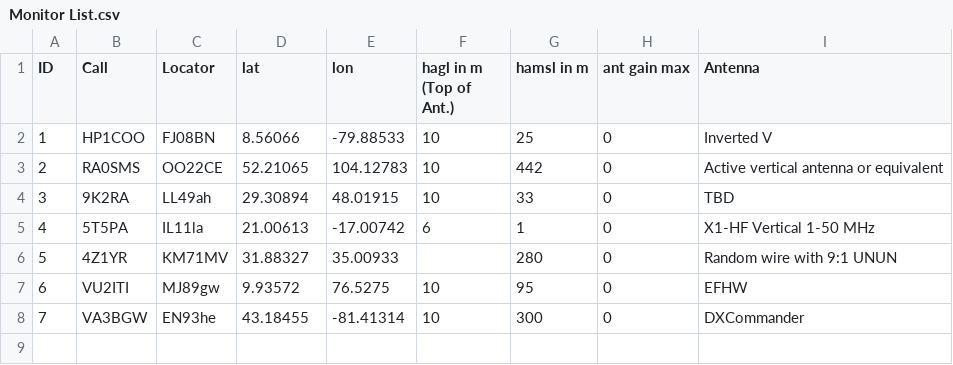
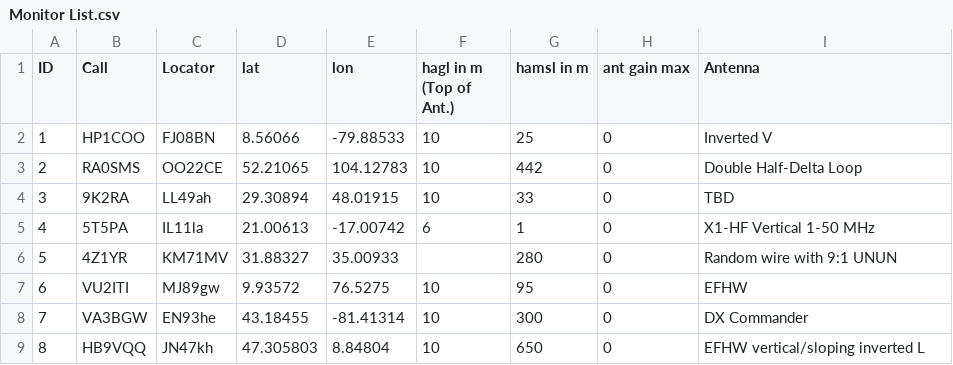
Before and after one commit to HB9VQQ/WSPRBeacon, a CSV file: Monitor List.csv, drawn as a sheet.

Commit message:
Add files via upload

```diff
--- a/Monitor List.csv
+++ b/Monitor List.csv
@@ -2,3 +2,3 @@ ID,Call,Locator,lat,lon,hagl in m (Top of Ant.),hamsl in m,ant gain max,Antenna
 1,HP1COO,FJ08BN,8.56066,-79.88533,10,25,0,Inverted V
-2,RA0SMS,OO22CE,52.21065,104.12783,10,442,0,Active vertical antenna or equivalent
+2,RA0SMS,OO22CE,52.21065,104.12783,10,442,0,Double Half-Delta Loop
 3,9K2RA,LL49ah,29.30894,48.01915,10,33,0,TBD
@@ -7,2 +7,3 @@ ID,Call,Locator,lat,lon,hagl in m (Top of Ant.),hamsl in m,ant gain max,Antenna
 6,VU2ITI,MJ89gw,9.93572,76.5275,10,95,0,EFHW
-7,VA3BGW,EN93he,43.18455,-81.41314,10,300,0,DXCommander
+7,VA3BGW,EN93he,43.18455,-81.41314,10,300,0,DX Commander
+8,HB9VQQ,JN47kh,47.305803,8.84804,10,650,0,EFHW vertical/sloping inverted L
```
